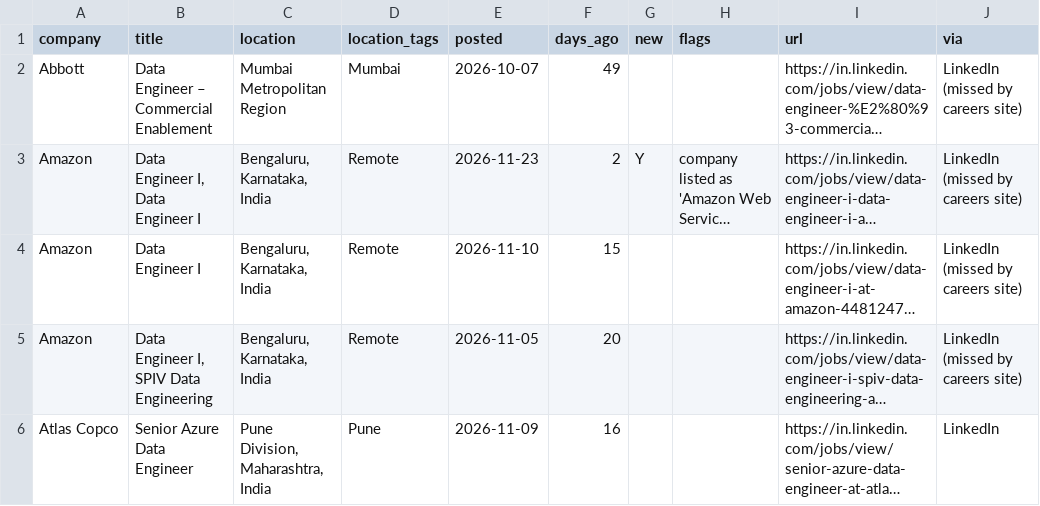
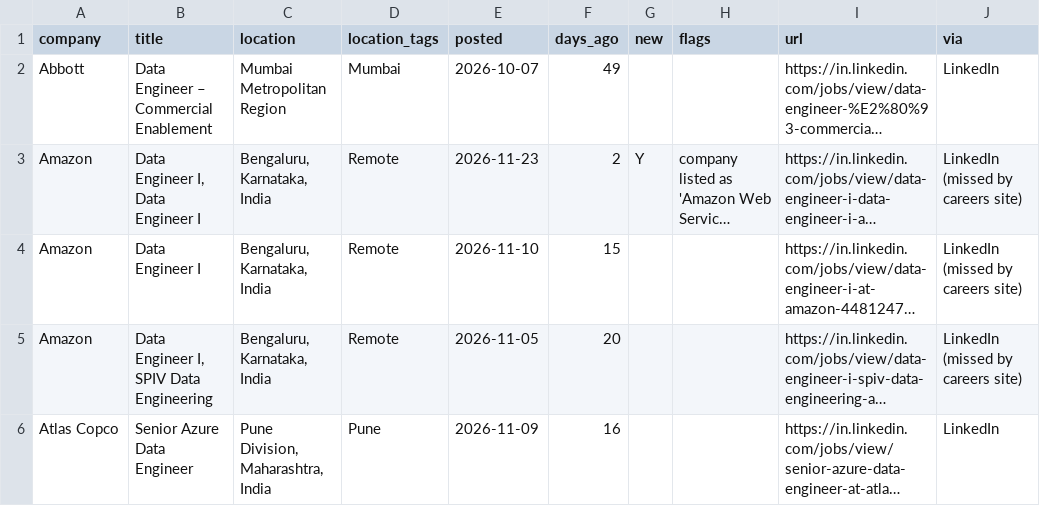
Before and after one commit to rahulsanap23/job-scanner, a CSV file: data/jobs.csv, drawn as a sheet; only a part is shown; long unchanged cells end in …; the diff covers the shown part only; the diff names each change by its address in the sheet, - before the commit and + after, or states it on an @@ line.

```diff
--- a/data/jobs.csv
+++ b/data/jobs.csv
-J2 (via): LinkedIn (missed by careers site)
+J2 (via): LinkedIn
```
Also changed, not shown: 3 removed rows and 2 edited cells elsewhere in this file, 8 other files.
